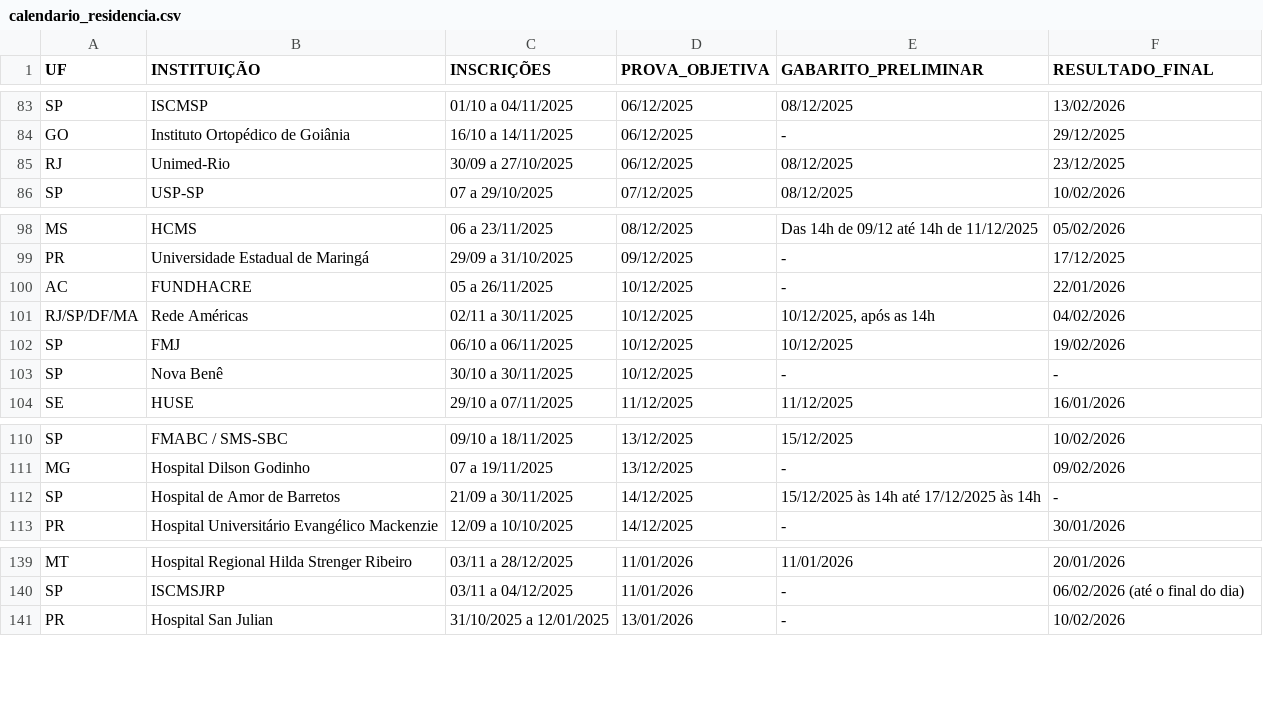
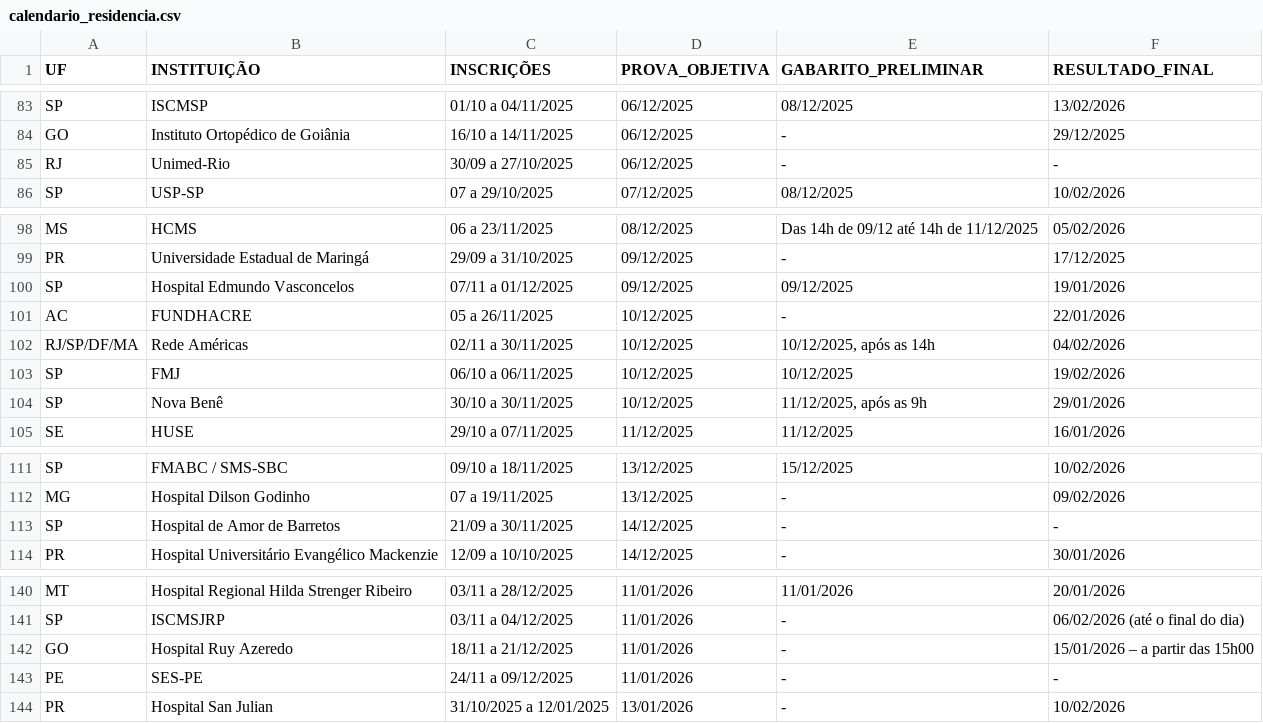
Before and after one commit to cadeteafya/calendario-provas, a CSV file: data/calendario_residencia.csv, drawn as a sheet; only a part is shown, gaps mark what is left out.

```diff
--- a/data/calendario_residencia.csv
+++ b/data/calendario_residencia.csv
@@ -84,3 +84,3 @@ SP,ISCMSP,01/10 a 04/11/2025,06/12/2025,08/12/2025,13/02/2026
 GO,Instituto Ortopédico de Goiânia,16/10 a 14/11/2025,06/12/2025,-,29/12/2025
-RJ,Unimed-Rio,30/09 a 27/10/2025,06/12/2025,08/12/2025,23/12/2025
+RJ,Unimed-Rio,30/09 a 27/10/2025,06/12/2025,-,-
 SP,USP-SP,07 a 29/10/2025,07/12/2025,08/12/2025,10/02/2026
@@ -99,2 +99,3 @@ MS,HCMS,06 a 23/11/2025,08/12/2025,Das 14h de 09/12 até 14h de 11/12/2025,05/02
 PR,Universidade Estadual de Maringá,29/09 a 31/10/2025,09/12/2025,-,17/12/2025
+SP,Hospital Edmundo Vasconcelos,07/11 a 01/12/2025,09/12/2025,09/12/2025,19/01/2026
 AC,FUNDHACRE,05 a 26/11/2025,10/12/2025,-,22/01/2026
@@ -102,3 +103,3 @@ RJ/SP/DF/MA,Rede Américas,02/11 a 30/11/2025,10/12/2025,"10/12/2025, após as 1
 SP,FMJ,06/10 a 06/11/2025,10/12/2025,10/12/2025,19/02/2026
-SP,Nova Benê,30/10 a 30/11/2025,10/12/2025,-,-
+SP,Nova Benê,30/10 a 30/11/2025,10/12/2025,"11/12/2025, após as 9h",29/01/2026
 SE,HUSE,29/10 a 07/11/2025,11/12/2025,11/12/2025,16/01/2026
@@ -111,3 +112,3 @@ SP,FMABC / SMS-SBC,09/10 a 18/11/2025,13/12/2025,15/12/2025,10/02/2026
 MG,Hospital Dilson Godinho,07 a 19/11/2025,13/12/2025,-,09/02/2026
-SP,Hospital de Amor de Barretos,21/09 a 30/11/2025,14/12/2025,15/12/2025 às 14h até 17/12/2025 às 14h,-
+SP,Hospital de Amor de Barretos,21/09 a 30/11/2025,14/12/2025,-,-
 PR,Hospital Universitário Evangélico Mackenzie,12/09 a 10/10/2025,14/12/2025,-,30/01/2026
@@ -140,2 +141,4 @@ MT,Hospital Regional Hilda Strenger Ribeiro,03/11 a 28/12/2025,11/01/2026,11/01/
 SP,ISCMSJRP,03/11 a 04/12/2025,11/01/2026,-,06/02/2026 (até o final do dia)
+GO,Hospital Ruy Azeredo,18/11 a 21/12/2025,11/01/2026,-,15/01/2026 – a partir das 15h00
+PE,SES-PE,24/11 a 09/12/2025,11/01/2026,-,-
 PR,Hospital San Julian,31/10/2025 a 12/01/2025,13/01/2026,-,10/02/2026
```
Also changed, not shown: 2 other files.
